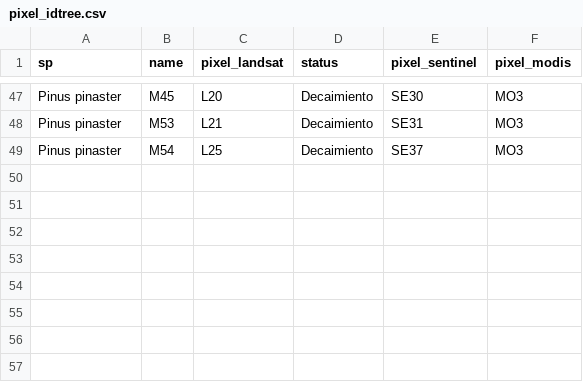
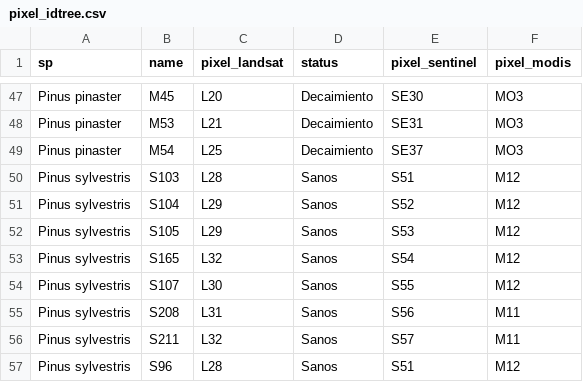
Before and after one commit to ajpelu/ms_guadarrama_decaimiento, a CSV file: data/geoinfo/pixel_idtree.csv, drawn as a sheet; only a part is shown, gaps mark what is left out.

```diff
--- a/data/geoinfo/pixel_idtree.csv
+++ b/data/geoinfo/pixel_idtree.csv
@@ -49 +49,9 @@ Pinus pinaster,M53,L21,Decaimiento,SE31,MO3
 Pinus pinaster,M54,L25,Decaimiento,SE37,MO3
+Pinus sylvestris,S103,L28,Sanos,S51,M12
+Pinus sylvestris,S104,L29,Sanos,S52,M12
+Pinus sylvestris,S105,L29,Sanos,S53,M12
+Pinus sylvestris,S165,L32,Sanos,S54,M12
+Pinus sylvestris,S107,L30,Sanos,S55,M12
+Pinus sylvestris,S208,L31,Sanos,S56,M11
+Pinus sylvestris,S211,L32,Sanos,S57,M11
+Pinus sylvestris,S96,L28,Sanos,S51,M12
```
Also changed, not shown: 16 other files.
